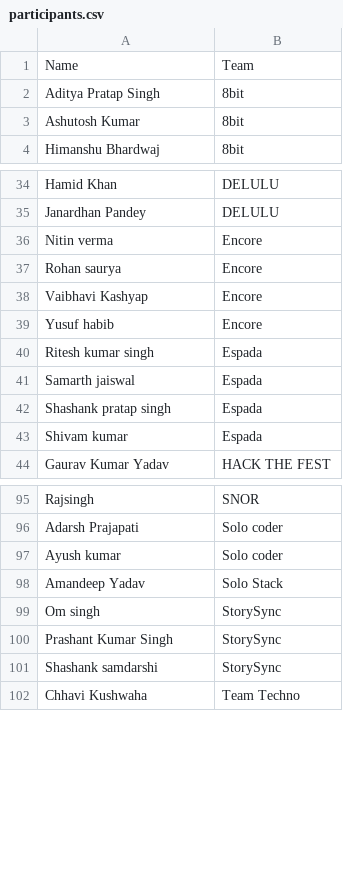
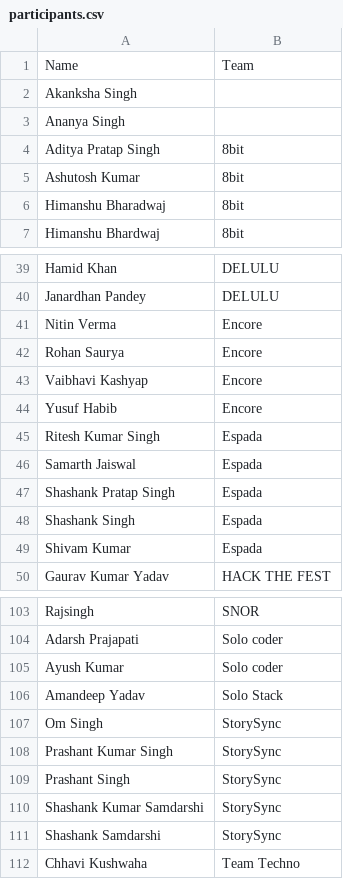
Before and after one commit to kushagra486/data-detective-Reimagine, a CSV file: hacktoberfest/participants.csv, drawn as a sheet; only a part is shown, gaps mark what is left out; the diff covers the shown part only.

```diff
--- a/hacktoberfest/participants.csv
+++ b/hacktoberfest/participants.csv
@@ -1,4 +1,7 @@
 Name,Team
+Akanksha Singh,
+Ananya Singh,
 Aditya Pratap Singh,8bit
 Ashutosh Kumar,8bit
+Himanshu Bharadwaj,8bit
 Himanshu Bhardwaj,8bit
@@ -35,10 +40,11 @@ Hamid Khan,DELULU
 Janardhan Pandey,DELULU
-Nitin verma,Encore
-Rohan saurya,Encore
+Nitin Verma,Encore
+Rohan Saurya,Encore
 Vaibhavi Kashyap,Encore
-Yusuf habib,Encore
-Ritesh kumar singh,Espada
-Samarth jaiswal,Espada
-Shashank pratap singh,Espada
-Shivam kumar,Espada
+Yusuf Habib,Encore
+Ritesh Kumar Singh,Espada
+Samarth Jaiswal,Espada
+Shashank Pratap Singh,Espada
+Shashank Singh,Espada
+Shivam Kumar,Espada
 Gaurav Kumar Yadav,HACK THE FEST
@@ -96,7 +104,9 @@ Rajsingh,SNOR
 Adarsh Prajapati,Solo coder
-Ayush kumar,Solo coder
+Ayush Kumar,Solo coder
 Amandeep Yadav,Solo Stack
-Om singh,StorySync
+Om Singh,StorySync
 Prashant Kumar Singh,StorySync
-Shashank samdarshi,StorySync
+Prashant Singh,StorySync
+Shashank Kumar Samdarshi,StorySync
+Shashank Samdarshi,StorySync
 Chhavi Kushwaha,Team Techno
```
Also changed, not shown: 6 added rows and 16 edited cells elsewhere in this file.
